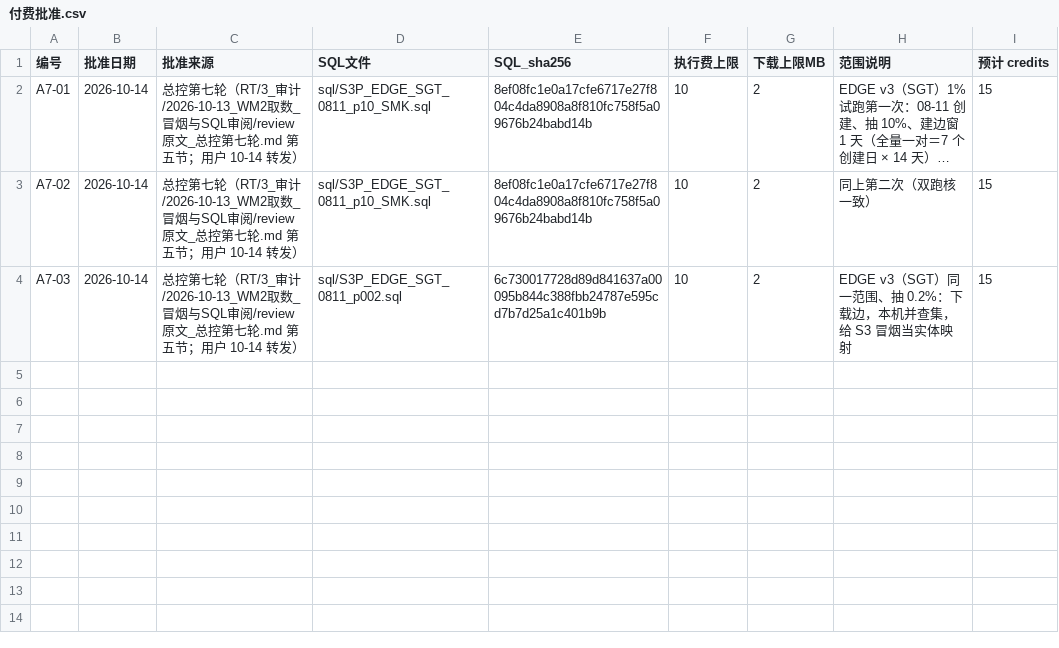
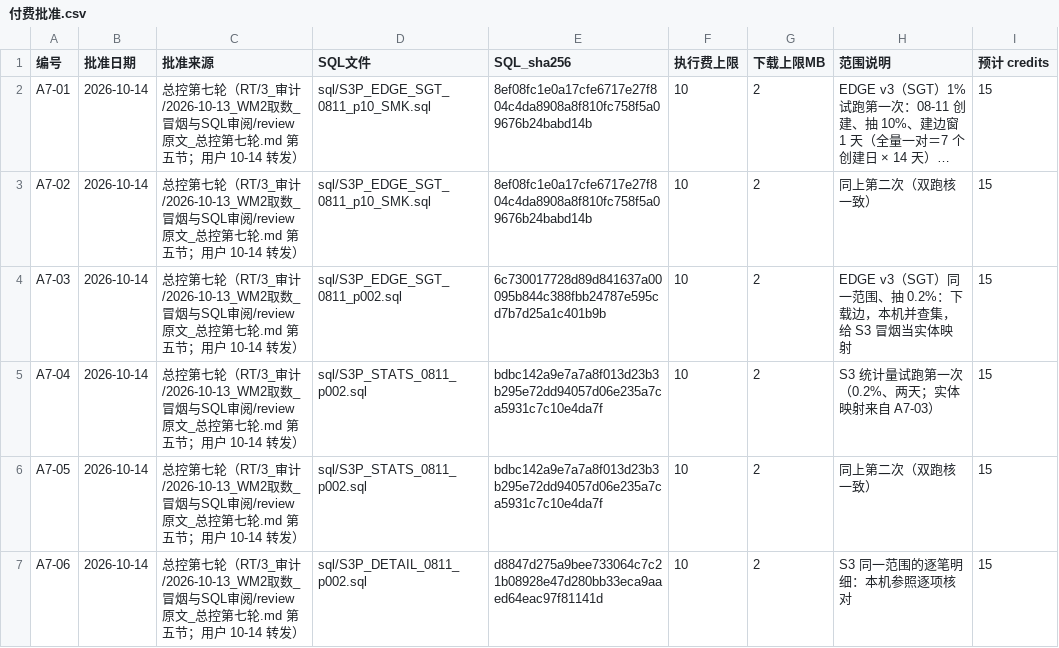
Before and after one commit to wypppp/crypto, a CSV file: RT/1_实验/pump全程_钱流向谁完整账_DQ-43/runs/付费批准.csv, drawn as a sheet; long unchanged cells end in …; the diff names each change by its address in the sheet, - before the commit and + after, or states it on an @@ line.

```diff
--- a/RT/1_实验/pump全程_钱流向谁完整账_DQ-43/runs/付费批准.csv
+++ b/RT/1_实验/pump全程_钱流向谁完整账_DQ-43/runs/付费批准.csv
+row 5: A7-04 | 2026-10-14 | 总控第七轮（RT/3_审计/2026-10-13_WM2取数_冒烟与SQL审阅/review原文_总控第七轮.md 第五节；用户 10-14 转发） | sql/S3P_STATS_0811_p002.sql | bdbc142a9e7a7a8f013d23b3b295e72dd94057d06e235a7ca5931c7c10e4da7f | 10 | 2 | S3 统计量试跑第一次（0.2%、两天；实体映射来自 A7-03） | 15
+row 6: A7-05 | 2026-10-14 | 总控第七轮（RT/3_审计/2026-10-13_WM2取数_冒烟与SQL审阅/review原文_总控第七轮.md 第五节；用户 10-14 转发） | sql/S3P_STATS_0811_p002.sql | bdbc142a9e7a7a8f013d23b3b295e72dd94057d06e235a7ca5931c7c10e4da7f | 10 | 2 | 同上第二次（双跑核一致） | 15
+row 7: A7-06 | 2026-10-14 | 总控第七轮（RT/3_审计/2026-10-13_WM2取数_冒烟与SQL审阅/review原文_总控第七轮.md 第五节；用户 10-14 转发） | sql/S3P_DETAIL_0811_p002.sql | d8847d275a9bee733064c7c21b08928e47d280bb33eca9aaed64eac97f81141d | 10 | 2 | S3 同一范围的逐笔明细：本机参照逐项核对 | 15
```
Also changed, not shown: 5 other files.
